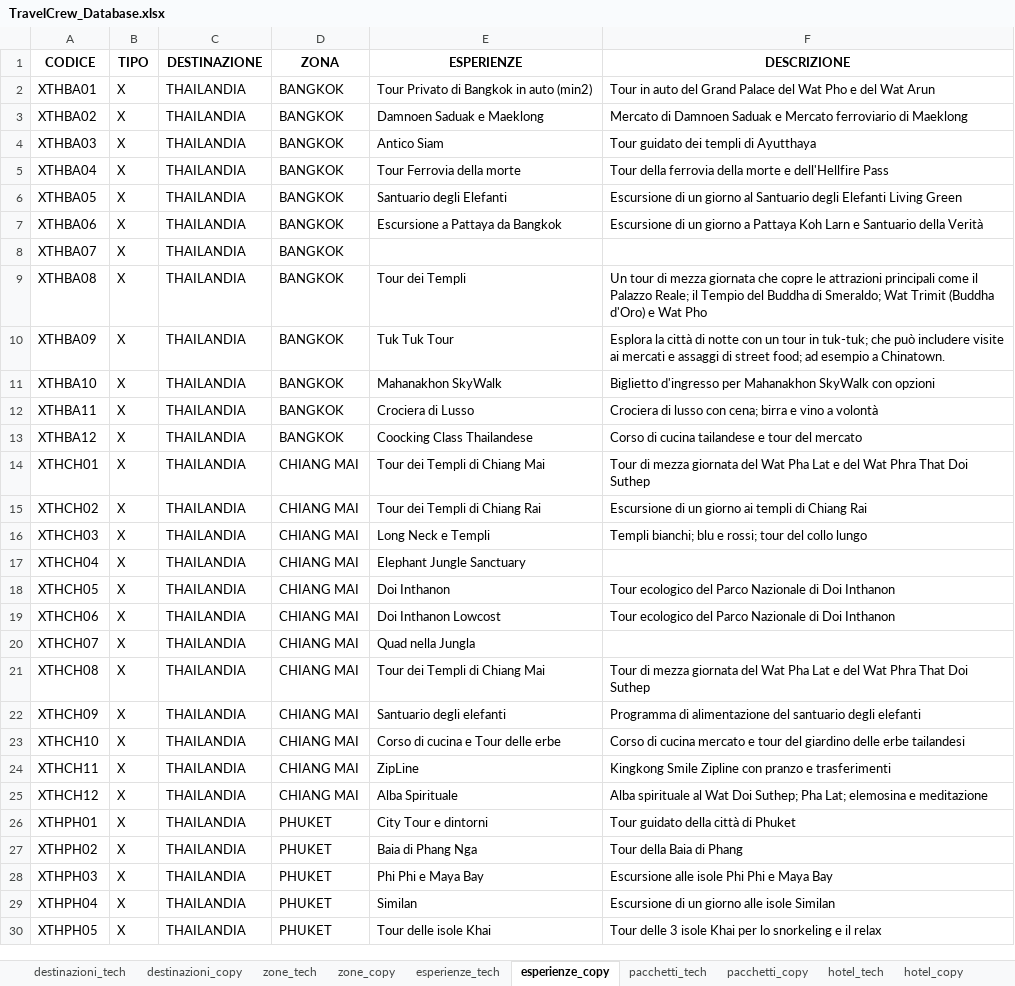
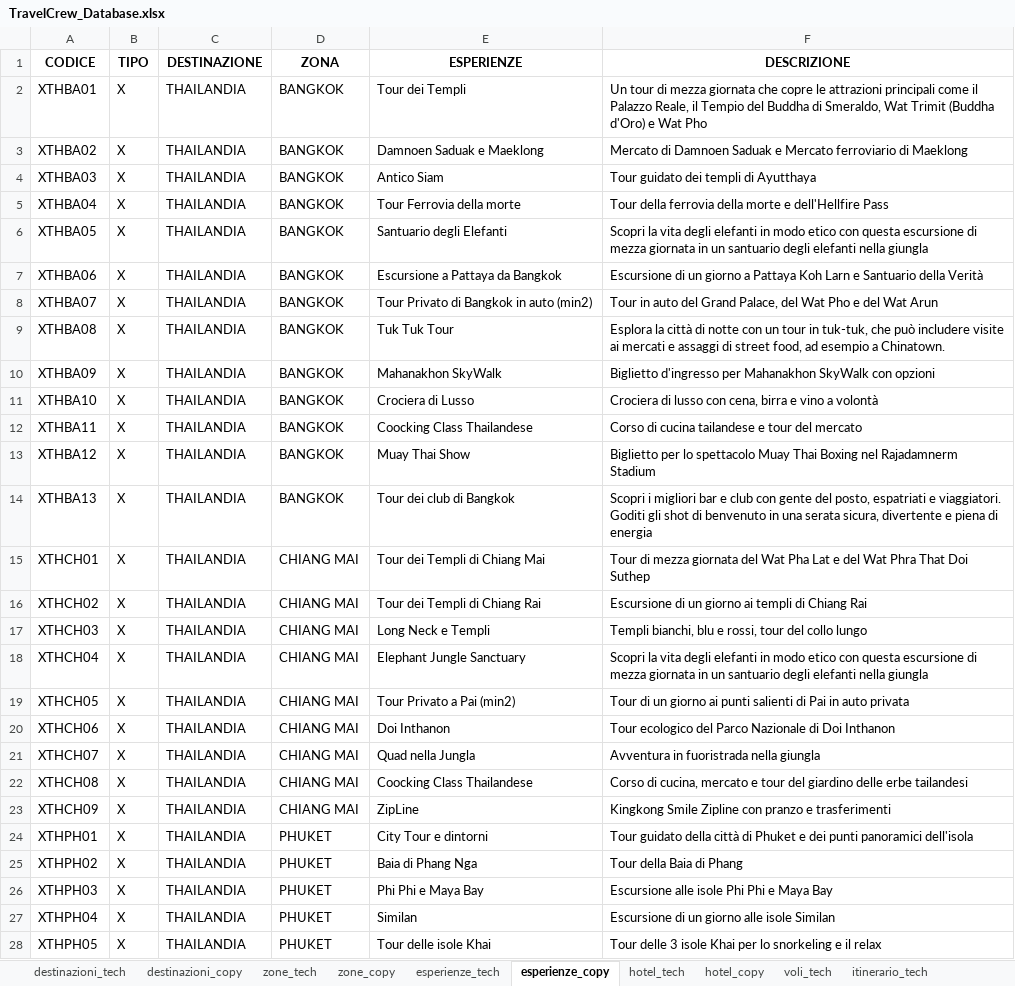
Before and after one commit to SBAM-soft/trave-crew-v.2, an Excel workbook: TravelCrew_Database.xlsx, sheet esperienze_copy, drawn as a sheet; only a part is shown; values as stored, in another font and other column widths than the file's, no borders; removed rows and columns are numbered as before the commit, all else as after; the diff covers the shown part only; the diff names each change by its address in the sheet, - before the commit and + after, or states it on an @@ line.

```diff
--- a/TravelCrew_Database.xlsx (sheet esperienze_copy)
+++ b/TravelCrew_Database.xlsx (sheet esperienze_copy)
-sheet tab: pacchetti_tech
-sheet tab: pacchetti_copy
-E2 (ESPERIENZE): Tour Privato di Bangkok in auto (min2)
+E2 (ESPERIENZE): Tour dei Templi
-F2 (DESCRIZIONE): Tour in auto del Grand Palace del Wat Pho e del Wat Arun
+F2 (DESCRIZIONE): Un tour di mezza giornata che copre le attrazioni principali come il Palazzo Reale, il Tempio del Buddha di Smeraldo, Wat Trimit (Buddha d'Oro) e Wat Pho
-F6 (DESCRIZIONE): Escursione di un giorno al Santuario degli Elefanti Living Green
+F6 (DESCRIZIONE): Scopri la vita degli elefanti in modo etico con questa escursione di mezza giornata in un santuario degli elefanti nella giungla
-E8 (ESPERIENZE): (empty)
+E8 (ESPERIENZE): Tour Privato di Bangkok in auto (min2)
-F8 (DESCRIZIONE): (empty)
+F8 (DESCRIZIONE): Tour in auto del Grand Palace, del Wat Pho e del Wat Arun
-E9 (ESPERIENZE): Tour dei Templi
+E9 (ESPERIENZE): Tuk Tuk Tour
-F9 (DESCRIZIONE): Un tour di mezza giornata che copre le attrazioni principali come il Palazzo Reale; il Tempio del Buddha di Smeraldo; Wat Trimit (Buddha d'Oro) e Wat Pho
+F9 (DESCRIZIONE): Esplora la città di notte con un tour in tuk-tuk, che può includere visite ai mercati e assaggi di street food, ad esempio a Chinatown.
-E10 (ESPERIENZE): Tuk Tuk Tour
+E10 (ESPERIENZE): Mahanakhon SkyWalk
-F10 (DESCRIZIONE): Esplora la città di notte con un tour in tuk-tuk; che può includere visite ai mercati e assaggi di street food; ad esempio a Chinatown.
+F10 (DESCRIZIONE): Biglietto d'ingresso per Mahanakhon SkyWalk con opzioni
-E11 (ESPERIENZE): Mahanakhon SkyWalk
+E11 (ESPERIENZE): Crociera di Lusso
-F11 (DESCRIZIONE): Biglietto d'ingresso per Mahanakhon SkyWalk con opzioni
+F11 (DESCRIZIONE): Crociera di lusso con cena, birra e vino a volontà
-E12 (ESPERIENZE): Crociera di Lusso
+E12 (ESPERIENZE): Coocking Class Thailandese
-F12 (DESCRIZIONE): Crociera di lusso con cena; birra e vino a volontà
+F12 (DESCRIZIONE): Corso di cucina tailandese e tour del mercato
-E13 (ESPERIENZE): Coocking Class Thailandese
+E13 (ESPERIENZE): Muay Thai Show
-F13 (DESCRIZIONE): Corso di cucina tailandese e tour del mercato
+F13 (DESCRIZIONE): Biglietto per lo spettacolo Muay Thai Boxing nel Rajadamnerm Stadium
+row 14: XTHBA13 | X | THAILANDIA | BANGKOK | Tour dei club di Bangkok | Scopri i migliori bar e club con gente del posto, espatriati e viaggiatori. Goditi gli shot di benvenuto in una serata sicura, divertente e piena di energia
-F17 (DESCRIZIONE): Templi bianchi; blu e rossi; tour del…
+F17 (DESCRIZIONE): Templi bianchi, blu e rossi, tour del…
-F18 (DESCRIZIONE): (empty)
+F18 (DESCRIZIONE): Scopri la vita degli elefanti in modo etico con questa escursione di mezza giornata in un santuario degli elefanti nella giungla
-E19 (ESPERIENZE): Doi Inthanon
+E19 (ESPERIENZE): Tour Privato a Pai (min2)
-F19 (DESCRIZIONE): Tour ecologico del Parco Nazionale di Doi Inthanon
+F19 (DESCRIZIONE): Tour di un giorno ai punti salienti di Pai in auto privata
-E20 (ESPERIENZE): Doi Inthanon Lowcost
+E20 (ESPERIENZE): Doi Inthanon
-F21 (DESCRIZIONE): (empty)
+F21 (DESCRIZIONE): Avventura in fuoristrada nella giungla
-E22 (ESPERIENZE): Tour dei Templi di Chiang Mai
+E22 (ESPERIENZE): Coocking Class Thailandese
-F22 (DESCRIZIONE): Tour di mezza giornata del Wat Pha Lat e del Wat Phra That Doi Suthep
+F22 (DESCRIZIONE): Corso di cucina, mercato e tour del giardino delle erbe tailandesi
-E23 (ESPERIENZE): Santuario degli elefanti
+E23 (ESPERIENZE): ZipLine
-F23 (DESCRIZIONE): Programma di alimentazione del santuario degli elefanti
+F23 (DESCRIZIONE): Kingkong Smile Zipline con pranzo e trasferimenti
-row 23: XTHCH10 | X | THAILANDIA | CHIANG MAI | Corso di cucina e Tour delle erbe | Corso di cucina mercato e tour del giardino delle erbe tailandesi
-row 24: XTHCH11 | X | THAILANDIA | CHIANG MAI | ZipLine | Kingkong Smile Zipline con pranzo e trasferimenti
-row 25: XTHCH12 | X | THAILANDIA | CHIANG MAI | Alba Spirituale | Alba spirituale al Wat Doi Suthep; Pha Lat; elemosina e meditazione
-F24 (DESCRIZIONE): …di Phuket
+F24 (DESCRIZIONE): …di Phuket e dei punti panoramici dell'isola
```
Also changed, not shown: 10 added rows and 32 edited cells elsewhere in this sheet, sheet hotel_tech, sheet esperienze_tech, sheet zone_tech, sheet itinerario_tech, sheet voli_tech, sheet extra_tech, 5 more sheets, 13 other files.
